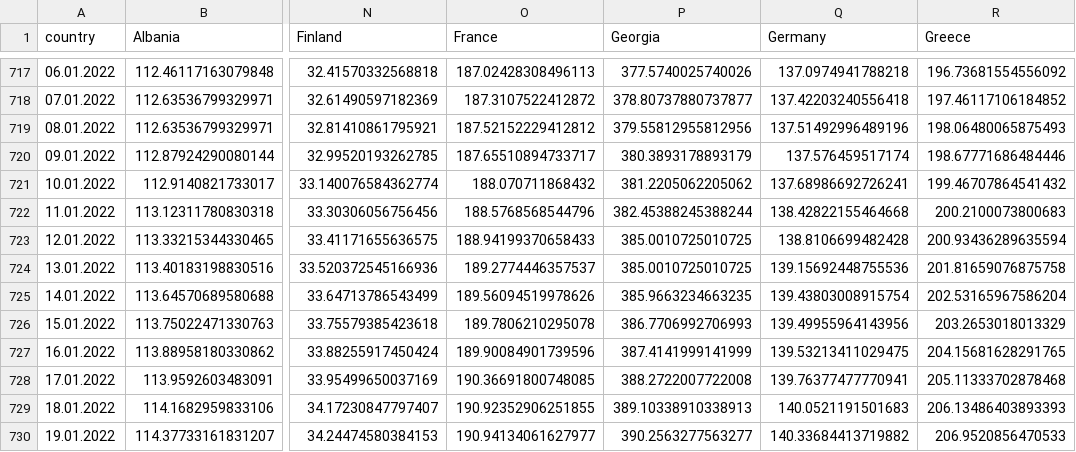
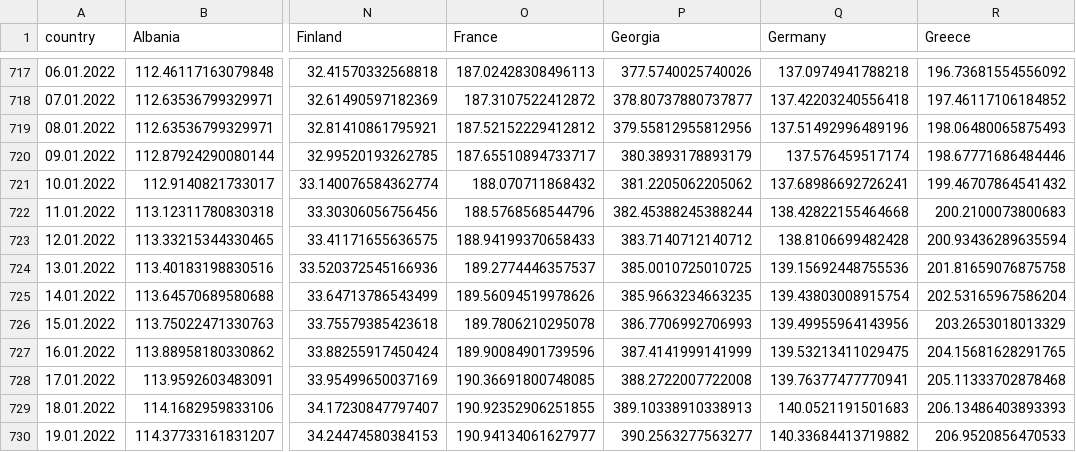
Before and after one commit to ctc/COVID-19-europe, a CSV file: by_population_deaths.csv, drawn as a sheet; only a part is shown, gaps mark what is left out; the diff names each change by its address in the sheet, - before the commit and + after, or states it on an @@ line.

```diff
--- a/by_population_deaths.csv
+++ b/by_population_deaths.csv
-P723 (Georgia): 385.0010725010725
+P723 (Georgia): 383.7140712140712
```
Also changed, not shown: by_population_confirmed.csv, by_population_grow_percent_confirmed.csv, 5 other files.
